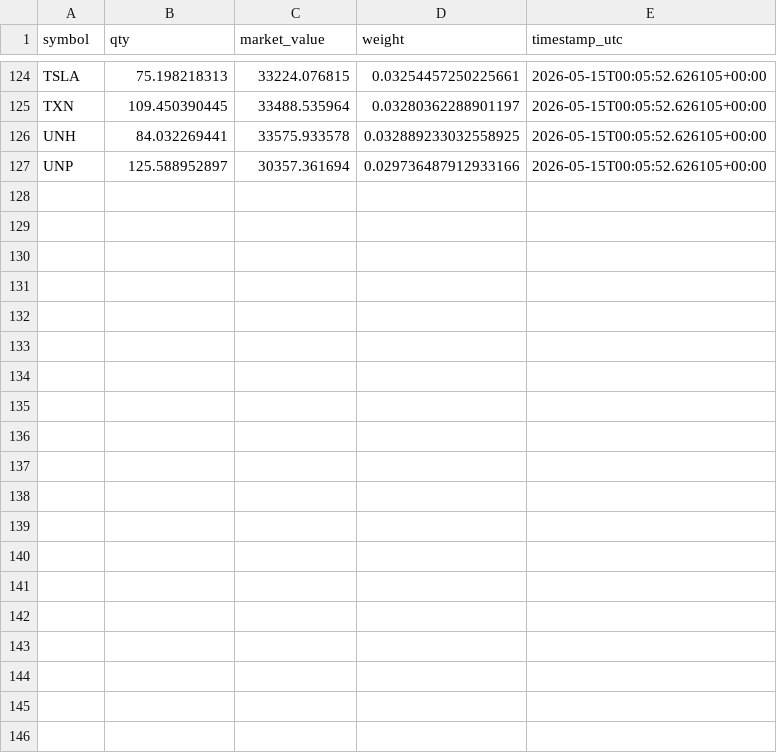
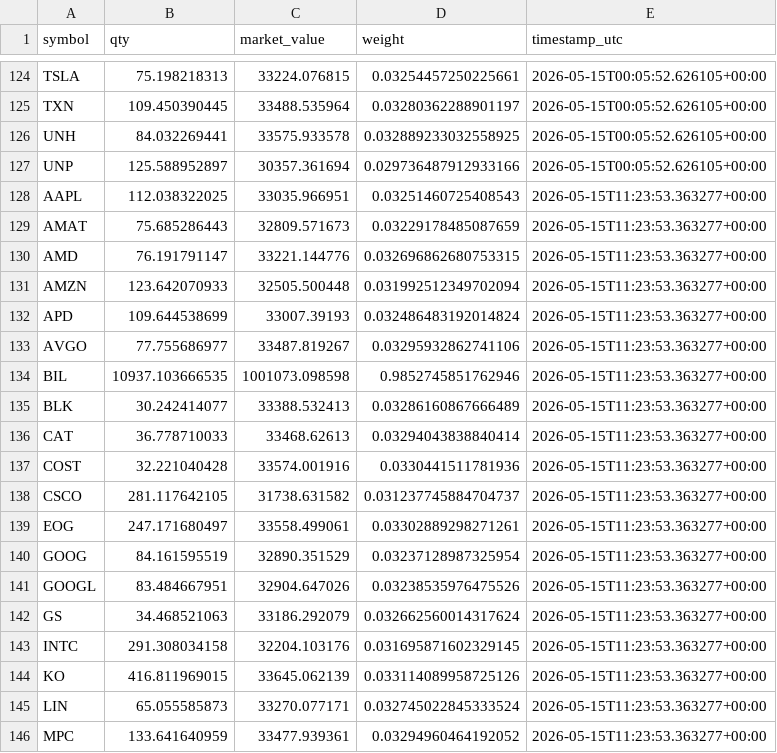
Before and after one commit to FinTechEntrepreneurldz/Base_Model_BR_PPO, a CSV file: logs/model_a/positions/positions.csv, drawn as a sheet; only a part is shown, gaps mark what is left out; the diff covers the shown part only; the diff names each change by its address in the sheet, - before the commit and + after, or states it on an @@ line.

```diff
--- a/logs/model_a/positions/positions.csv
+++ b/logs/model_a/positions/positions.csv
+row 128: AAPL | 112.038322025 | 33035.966951 | 0.03251460725408543 | 2026-05-15T11:23:53.363277+00:00
+row 129: AMAT | 75.685286443 | 32809.571673 | 0.03229178485087659 | 2026-05-15T11:23:53.363277+00:00
+row 130: AMD | 76.191791147 | 33221.144776 | 0.032696862680753315 | 2026-05-15T11:23:53.363277+00:00
+row 131: AMZN | 123.642070933 | 32505.500448 | 0.031992512349702094 | 2026-05-15T11:23:53.363277+00:00
+row 132: APD | 109.644538699 | 33007.39193 | 0.032486483192014824 | 2026-05-15T11:23:53.363277+00:00
+row 133: AVGO | 77.755686977 | 33487.819267 | 0.03295932862741106 | 2026-05-15T11:23:53.363277+00:00
+row 134: BIL | 10937.103666535 | 1001073.098598 | 0.9852745851762946 | 2026-05-15T11:23:53.363277+00:00
+row 135: BLK | 30.242414077 | 33388.532413 | 0.03286160867666489 | 2026-05-15T11:23:53.363277+00:00
+row 136: CAT | 36.778710033 | 33468.62613 | 0.03294043838840414 | 2026-05-15T11:23:53.363277+00:00
+row 137: COST | 32.221040428 | 33574.001916 | 0.0330441511781936 | 2026-05-15T11:23:53.363277+00:00
+row 138: CSCO | 281.117642105 | 31738.631582 | 0.031237745884704737 | 2026-05-15T11:23:53.363277+00:00
+row 139: EOG | 247.171680497 | 33558.499061 | 0.03302889298271261 | 2026-05-15T11:23:53.363277+00:00
+row 140: GOOG | 84.161595519 | 32890.351529 | 0.03237128987325954 | 2026-05-15T11:23:53.363277+00:00
+row 141: GOOGL | 83.484667951 | 32904.647026 | 0.03238535976475526 | 2026-05-15T11:23:53.363277+00:00
+row 142: GS | 34.468521063 | 33186.292079 | 0.032662560014317624 | 2026-05-15T11:23:53.363277+00:00
+row 143: INTC | 291.308034158 | 32204.103176 | 0.031695871602329145 | 2026-05-15T11:23:53.363277+00:00
+row 144: KO | 416.811969015 | 33645.062139 | 0.033114089958725126 | 2026-05-15T11:23:53.363277+00:00
+row 145: LIN | 65.055585873 | 33270.077171 | 0.032745022845333524 | 2026-05-15T11:23:53.363277+00:00
+row 146: MPC | 133.641640959 | 33477.939361 | 0.03294960464192052 | 2026-05-15T11:23:53.363277+00:00
```
Also changed, not shown: 13 added rows elsewhere in this file, logs/model_a/decisions/decisions.csv, logs/model_a/orders/latest_submitted_orders.csv, 9 other files.
